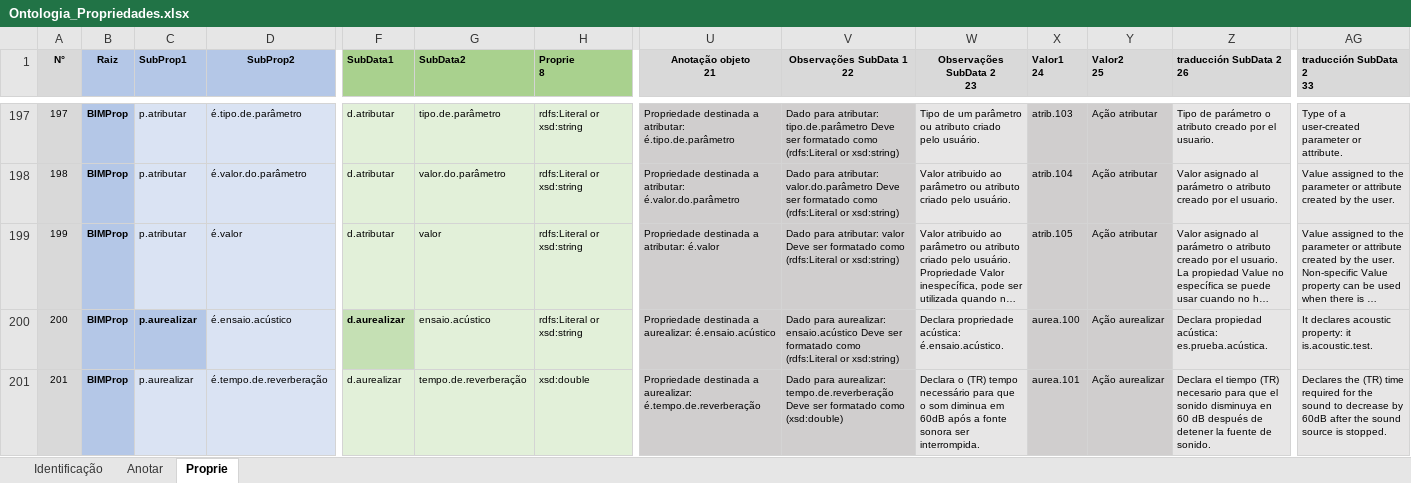
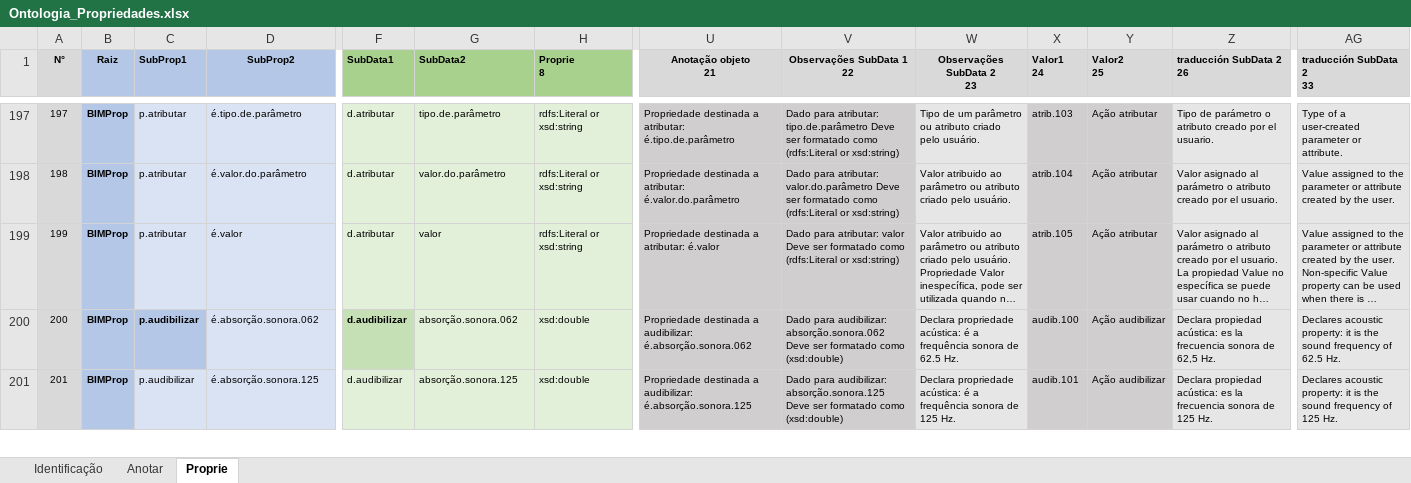
Before and after one commit to JLMenegotto/OntologiaBIM, an Excel workbook: Versão5/Ontologia_Propriedades.xlsx, sheet Proprie, drawn as a sheet; only a part is shown, gaps mark what is left out; long unchanged cells end in …; values as stored, in another font and other column widths than the file's, no borders; conditional formats not drawn; the diff covers the shown part only; the diff names each change by its address in the sheet, - before the commit and + after, or states it on an @@ line.

Commit message:
Add files via upload

```diff
--- a/Versão5/Ontologia_Propriedades.xlsx (sheet Proprie)
+++ b/Versão5/Ontologia_Propriedades.xlsx (sheet Proprie)
-C200:C201 (SubProp1): p.aurealizar
+C200:C201 (SubProp1): p.audibilizar
-D200 (SubProp2): é.ensaio.acústico
+D200 (SubProp2): é.absorção.sonora.062
-F200:F201 (SubData1): d.aurealizar
+F200:F201 (SubData1): d.audibilizar
-G200 (SubData2): ensaio.acústico
+G200 (SubData2): absorção.sonora.062
-H200 (Proprie 8): rdfs:Literal or xsd:string
+H200 (Proprie 8): xsd:double
-U200 (Anotação objeto 21): …destinada a aurealizar: é.ensaio.acústico
+U200 (Anotação objeto 21): …destinada a audibilizar: é.absorção.sonora.062
-V200 (Observações SubData 1 22): Dado para aurealizar: ensaio.acústico Deve ser formatado como (rdfs:Literal or xsd:string)
+V200 (Observações SubData 1 22): Dado para audibilizar: absorção.sonora.062 Deve ser formatado como (xsd:double)
-W200 (Observações SubData 2 23): …propriedade acústica: é.ensaio.acústico.
+W200 (Observações SubData 2 23): …propriedade acústica: é a frequência sonora de 62.5 Hz.
-X200 (Valor1 24): aurea.100
+X200 (Valor1 24): audib.100
-Y200:Y201 (Valor2 25): Ação aurealizar
+Y200:Y201 (Valor2 25): Ação audibilizar
-Z200 (traducción SubData 2 26): …propiedad acústica: es.prueba.acústica.
+Z200 (traducción SubData 2 26): …propiedad acústica: es la frecuencia sonora de 62,5 Hz.
-AG200 (traducción SubData 2 33): It declares acoustic property: it is.acoustic.test.
+AG200 (traducción SubData 2 33): Declares acoustic property: it is the sound frequency of 62.5 Hz.
-D201 (SubProp2): é.tempo.de.reverberação
+D201 (SubProp2): é.absorção.sonora.125
-G201 (SubData2): tempo.de.reverberação
+G201 (SubData2): absorção.sonora.125
-U201 (Anotação objeto 21): …destinada a aurealizar: é.tempo.de.reverberação
+U201 (Anotação objeto 21): …destinada a audibilizar: é.absorção.sonora.125
-V201 (Observações SubData 1 22): Dado para aurealizar: tempo.de.reverberação Deve ser…
+V201 (Observações SubData 1 22): Dado para audibilizar: absorção.sonora.125 Deve ser…
-W201 (Observações SubData 2 23): Declara o (TR) tempo necessário para que o som diminua em 60dB após a fonte sonora ser interrompida.
+W201 (Observações SubData 2 23): Declara propriedade acústica: é a frequência sonora de 125 Hz.
-X201 (Valor1 24): aurea.101
+X201 (Valor1 24): audib.101
-Z201 (traducción SubData 2 26): Declara el tiempo (TR) necesario para que el sonido disminuya en 60 dB después de detener la fuente de sonido.
+Z201 (traducción SubData 2 26): Declara propiedad acústica: es la frecuencia sonora de 125 Hz.
-AG201 (traducción SubData 2 33): Declares the (TR) time required for the sound to decrease by 60dB after the sound source is stopped.
+AG201 (traducción SubData 2 33): Declares acoustic property: it is the sound frequency of 125 Hz.
```
Also changed, not shown: 11 added rows, 6 removed rows, 184 edited cells, cell formats and row numbers in column A elsewhere in this sheet, sheet Identificação, formulas that keep their value.
